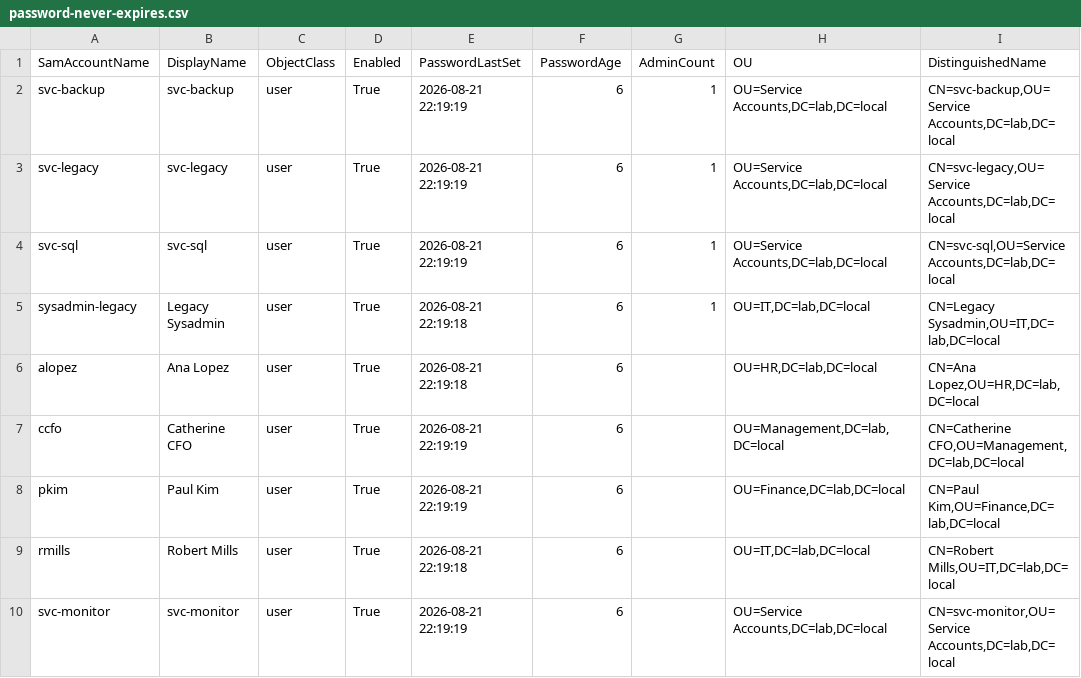
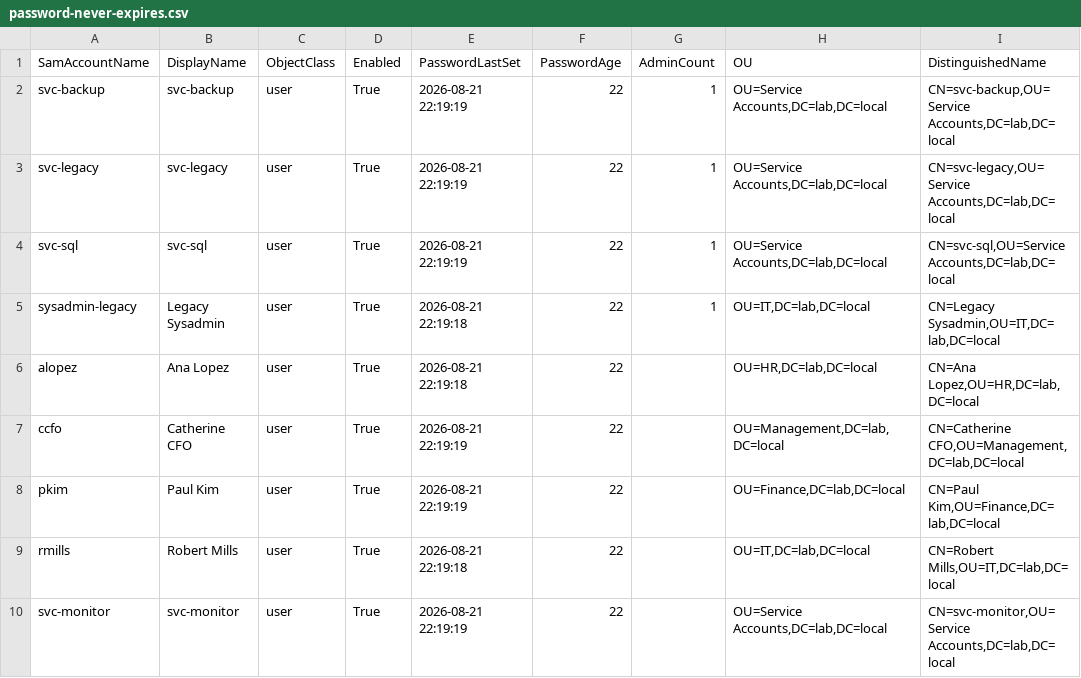
Before and after one commit to gabnougue/iam-toolkit, a CSV file: outputs/sample-results/password-never-expires.csv, drawn as a sheet.

Commit message:
docs: add console output screenshots from lab run

```diff
--- a/outputs/sample-results/password-never-expires.csv
+++ b/outputs/sample-results/password-never-expires.csv
@@ -1,10 +1,10 @@
 "SamAccountName","DisplayName","ObjectClass","Enabled","PasswordLastSet","PasswordAge","AdminCount","OU","DistinguishedName"
-"svc-backup","svc-backup","user","True","2026-08-21 22:19:19","6","1","OU=Service Accounts,DC=lab,DC=local","CN=svc-backup,OU=Service Accounts,DC=lab,DC=local"
-"svc-legacy","svc-legacy","user","True","2026-08-21 22:19:19","6","1","OU=Service Accounts,DC=lab,DC=local","CN=svc-legacy,OU=Service Accounts,DC=lab,DC=local"
-"svc-sql","svc-sql","user","True","2026-08-21 22:19:19","6","1","OU=Service Accounts,DC=lab,DC=local","CN=svc-sql,OU=Service Accounts,DC=lab,DC=local"
-"sysadmin-legacy","Legacy Sysadmin","user","True","2026-08-21 22:19:18","6","1","OU=IT,DC=lab,DC=local","CN=Legacy Sysadmin,OU=IT,DC=lab,DC=local"
-"alopez","Ana Lopez","user","True","2026-08-21 22:19:18","6",,"OU=HR,DC=lab,DC=local","CN=Ana Lopez,OU=HR,DC=lab,DC=local"
-"ccfo","Catherine CFO","user","True","2026-08-21 22:19:19","6",,"OU=Management,DC=lab,DC=local","CN=Catherine CFO,OU=Management,DC=lab,DC=local"
-"pkim","Paul Kim","user","True","2026-08-21 22:19:19","6",,"OU=Finance,DC=lab,DC=local","CN=Paul Kim,OU=Finance,DC=lab,DC=local"
-"rmills","Robert Mills","user","True","2026-08-21 22:19:18","6",,"OU=IT,DC=lab,DC=local","CN=Robert Mills,OU=IT,DC=lab,DC=local"
-"svc-monitor","svc-monitor","user","True","2026-08-21 22:19:19","6",,"OU=Service Accounts,DC=lab,DC=local","CN=svc-monitor,OU=Service Accounts,DC=lab,DC=local"
+"svc-backup","svc-backup","user","True","2026-08-21 22:19:19","22","1","OU=Service Accounts,DC=lab,DC=local","CN=svc-backup,OU=Service Accounts,DC=lab,DC=local"
+"svc-legacy","svc-legacy","user","True","2026-08-21 22:19:19","22","1","OU=Service Accounts,DC=lab,DC=local","CN=svc-legacy,OU=Service Accounts,DC=lab,DC=local"
+"svc-sql","svc-sql","user","True","2026-08-21 22:19:19","22","1","OU=Service Accounts,DC=lab,DC=local","CN=svc-sql,OU=Service Accounts,DC=lab,DC=local"
+"sysadmin-legacy","Legacy Sysadmin","user","True","2026-08-21 22:19:18","22","1","OU=IT,DC=lab,DC=local","CN=Legacy Sysadmin,OU=IT,DC=lab,DC=local"
+"alopez","Ana Lopez","user","True","2026-08-21 22:19:18","22",,"OU=HR,DC=lab,DC=local","CN=Ana Lopez,OU=HR,DC=lab,DC=local"
+"ccfo","Catherine CFO","user","True","2026-08-21 22:19:19","22",,"OU=Management,DC=lab,DC=local","CN=Catherine CFO,OU=Management,DC=lab,DC=local"
+"pkim","Paul Kim","user","True","2026-08-21 22:19:19","22",,"OU=Finance,DC=lab,DC=local","CN=Paul Kim,OU=Finance,DC=lab,DC=local"
+"rmills","Robert Mills","user","True","2026-08-21 22:19:18","22",,"OU=IT,DC=lab,DC=local","CN=Robert Mills,OU=IT,DC=lab,DC=local"
+"svc-monitor","svc-monitor","user","True","2026-08-21 22:19:19","22",,"OU=Service Accounts,DC=lab,DC=local","CN=svc-monitor,OU=Service Accounts,DC=lab,DC=local"
```
Also changed, not shown: outputs/sample-results/inactive-users.csv, outputs/sample-results/privileged-users.csv, 4 other files.
